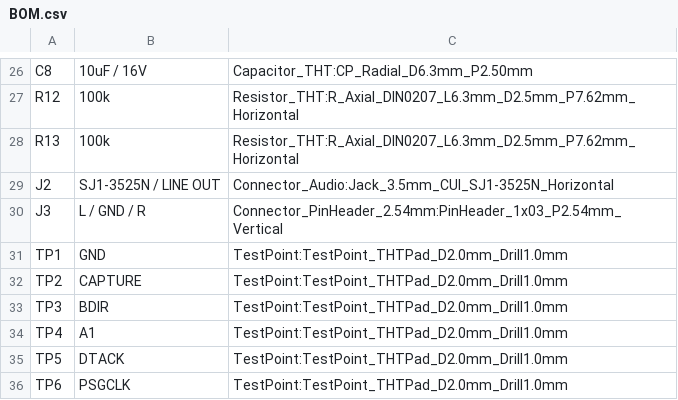
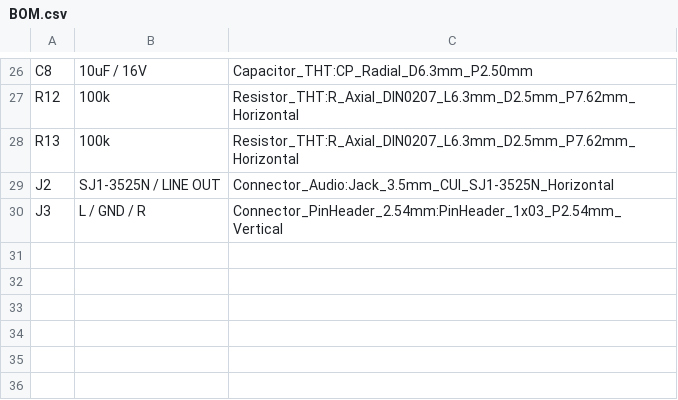
Before and after one commit to solderdemon/solderdemon_m68k-audio, a CSV file: BOM.csv, drawn as a sheet; only a part is shown, gaps mark what is left out; the diff names each change by its address in the sheet, - before the commit and + after, or states it on an @@ line.

Commit message:
Compact 100 x 69 layout, rerouted with route_lib; no test points
- New placement on a 2.54 mm grid with at least 1.1 mm between
  courtyards: U1 on top; U3 + U2, then U4 + X1 with R1-R4 in a row;
  the ABC mixer network in two rows under U4; the output stage
  (C7/C8, R12/R13, J3) under the jack. Each 100 nF bypass stands
  upright left of its chip.
- Board shrinks from 100 x 100 to 100 x 69 mm with R4 on all corners;
  J1 stays 10.46 mm from the bus edge (verify_design checks it there).
- Test points TP1-TP6 removed from schematic, board and BOM; README
  probes the chip pins instead.
- Front silkscreen: SolderDemon logo and card name only; chip, register
  map and copyright on the back behind the logo. Date and the "J1 1"
  label removed.
- Revision mark r1 in copper as on solderdemon_6502, as polygons so the
  GND pour follows the letters instead of cutting a box around them.
- Routing: tools/route_card.py over the shared route_lib (GND pour on
  both sides) replaces finish_board.py and the old routing.ses.
- build_design.py no longer overwrites .kicad_pro when it saves the
  fresh board, which had raised the minimum track to 0.25 mm.

DRC with schematic parity: 0 errors; ERC: 0; verify_design: all PASS.

```diff
--- a/BOM.csv
+++ b/BOM.csv
-row 31: TP1 | GND | TestPoint:TestPoint_THTPad_D2.0mm_Drill1.0mm
-row 32: TP2 | CAPTURE | TestPoint:TestPoint_THTPad_D2.0mm_Drill1.0mm
-row 33: TP3 | BDIR | TestPoint:TestPoint_THTPad_D2.0mm_Drill1.0mm
-row 34: TP4 | A1 | TestPoint:TestPoint_THTPad_D2.0mm_Drill1.0mm
-row 35: TP5 | DTACK | TestPoint:TestPoint_THTPad_D2.0mm_Drill1.0mm
-row 36: TP6 | PSGCLK | TestPoint:TestPoint_THTPad_D2.0mm_Drill1.0mm
```
Also changed, not shown: 22 other files.
